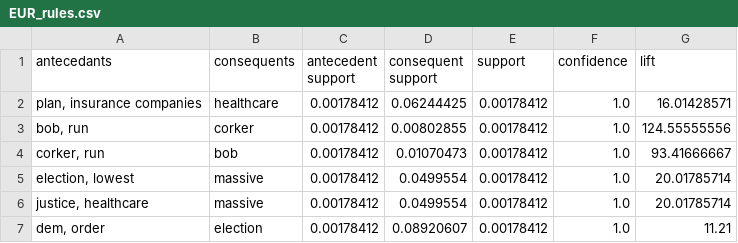
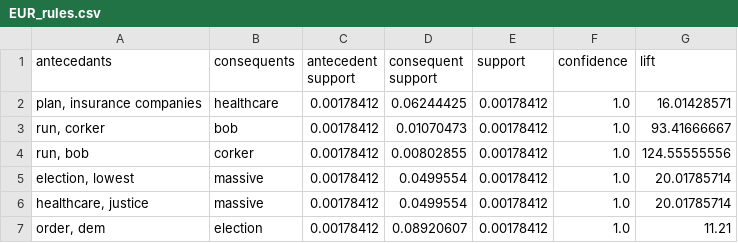
Before and after one commit to mas15/MMP, a CSV file: markets/data/EUR_rules.csv, drawn as a sheet.

```diff
--- a/markets/data/EUR_rules.csv
+++ b/markets/data/EUR_rules.csv
@@ -2,6 +2,6 @@ antecedants,consequents,antecedent support,consequent support,support,confidence
 "plan, insurance companies",healthcare,0.00178412,0.06244425,0.00178412,1.0,16.01428571
-"bob, run",corker,0.00178412,0.00802855,0.00178412,1.0,124.55555556
-"corker, run",bob,0.00178412,0.01070473,0.00178412,1.0,93.41666667
+"run, corker",bob,0.00178412,0.01070473,0.00178412,1.0,93.41666667
+"run, bob",corker,0.00178412,0.00802855,0.00178412,1.0,124.55555556
 "election, lowest",massive,0.00178412,0.0499554,0.00178412,1.0,20.01785714
-"justice, healthcare",massive,0.00178412,0.0499554,0.00178412,1.0,20.01785714
-"dem, order",election,0.00178412,0.08920607,0.00178412,1.0,11.21
+"healthcare, justice",massive,0.00178412,0.0499554,0.00178412,1.0,20.01785714
+"order, dem",election,0.00178412,0.08920607,0.00178412,1.0,11.21
```
Also changed, not shown: markets/data/USD_rules.csv, 13 other files.
